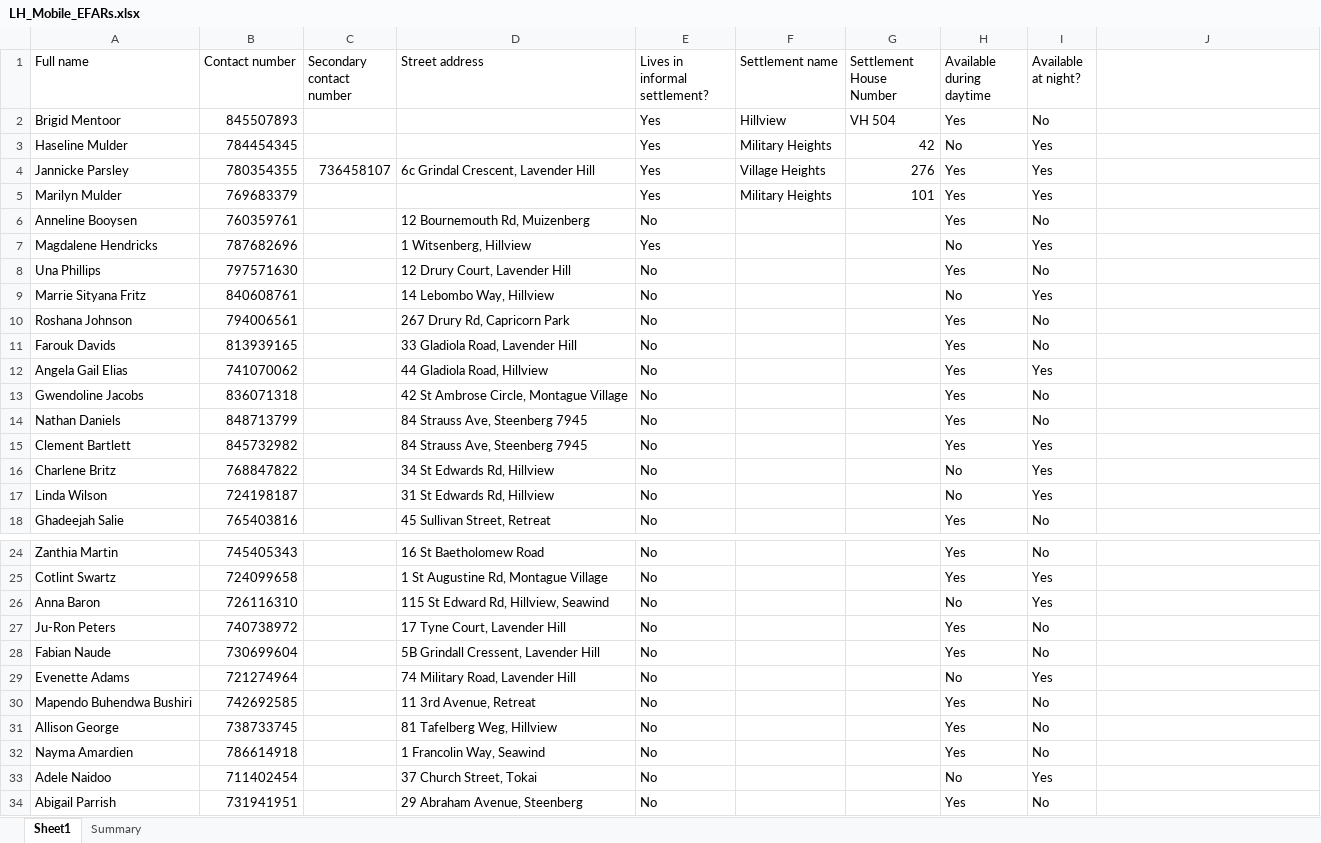
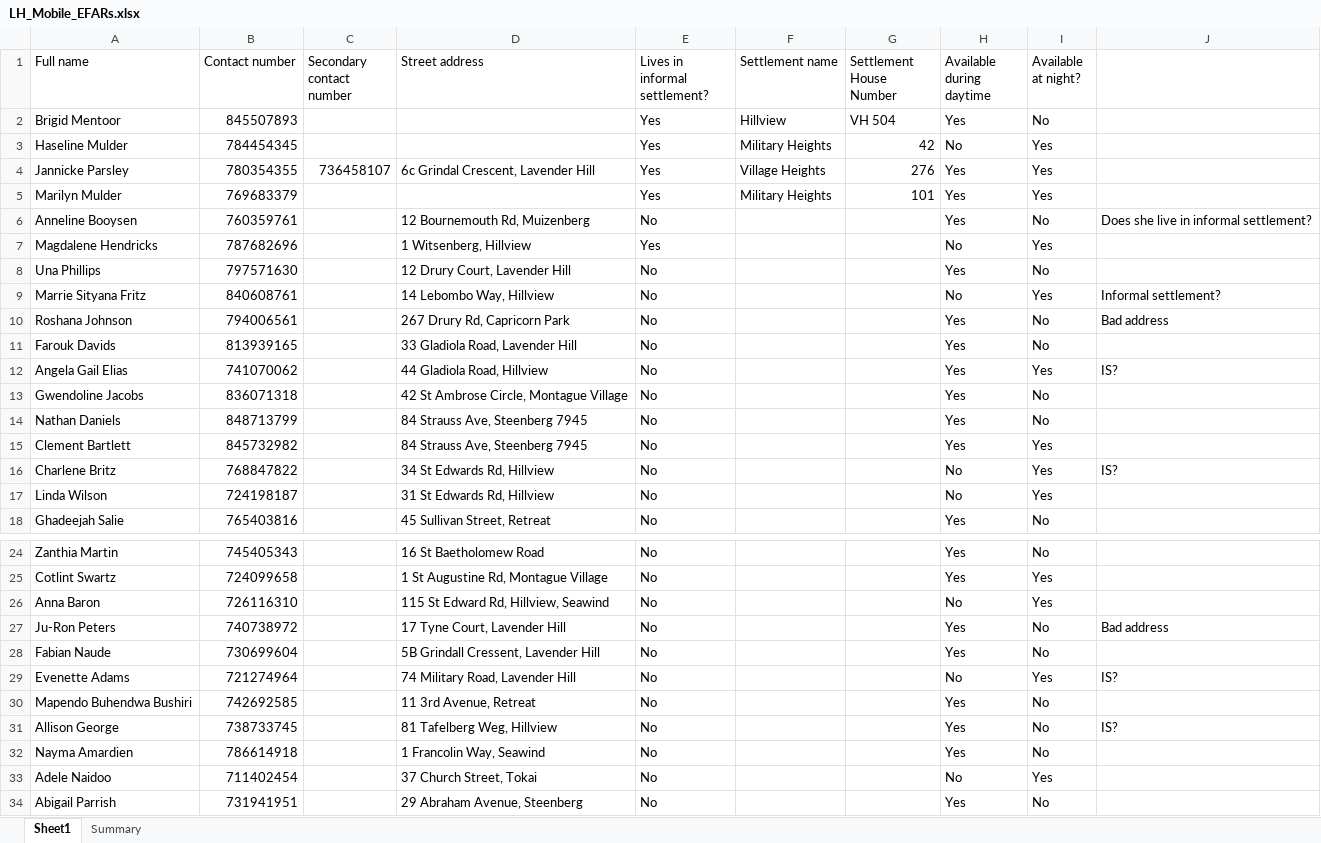
Before and after one commit to davycro/efaralert, an Excel workbook: lib/registers/LH_Mobile_EFARs.xlsx, sheet Sheet1, drawn as a sheet; only a part is shown, gaps mark what is left out; values as stored, in another font and other column widths than the file's, no cell formats; table styles not drawn; the diff names each change by its address in the sheet, - before the commit and + after, or states it on an @@ line.

Commit message:
added mapping of the efars

```diff
--- a/lib/registers/LH_Mobile_EFARs.xlsx (sheet Sheet1)
+++ b/lib/registers/LH_Mobile_EFARs.xlsx (sheet Sheet1)
-J6: (empty)
+J6: Does she live in informal settlement?
-J9: (empty)
+J9: Informal settlement?
-J10: (empty)
+J10: Bad address
-J12: (empty)
+J12: IS?
-J16: (empty)
+J16: IS?
-J27: (empty)
+J27: Bad address
-J29: (empty)
+J29: IS?
-J31: (empty)
+J31: IS?
```
Also changed, not shown: cell formats, 9 other files.
